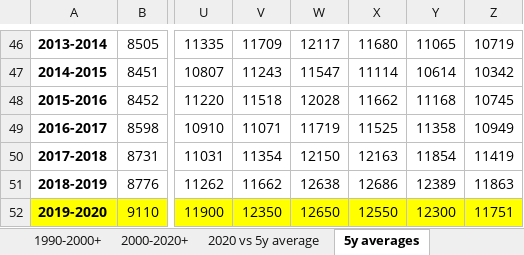
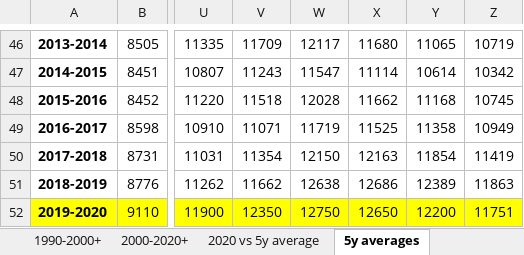
Before and after one commit to Logiqx/on-stats, an Excel workbook: data/ons_weekly_deaths.xlsx, sheet 5y averages, drawn as a sheet; only a part is shown, gaps mark what is left out; values as stored, in another font and other column widths than the file's, no borders; charts and pictures not drawn; the diff names each change by its address in the sheet, - before the commit and + after, or states it on an @@ line.

```diff
--- a/data/ons_weekly_deaths.xlsx (sheet 5y averages)
+++ b/data/ons_weekly_deaths.xlsx (sheet 5y averages)
-W52: 12650
+W52: 12750
-X52: 12550
+X52: 12650
-Y52: 12300
+Y52: 12200
```
Also changed, not shown: sheet data, charts or pictures.
